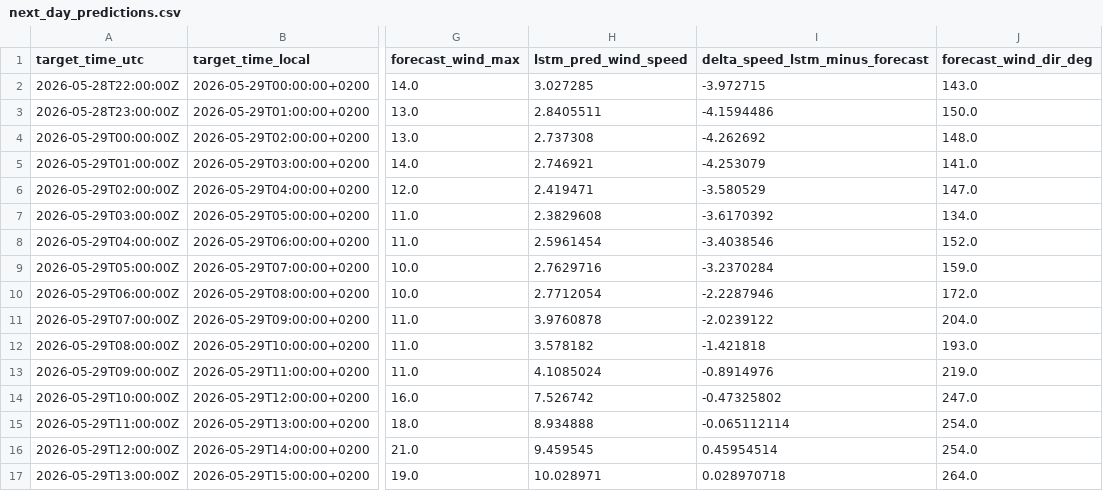
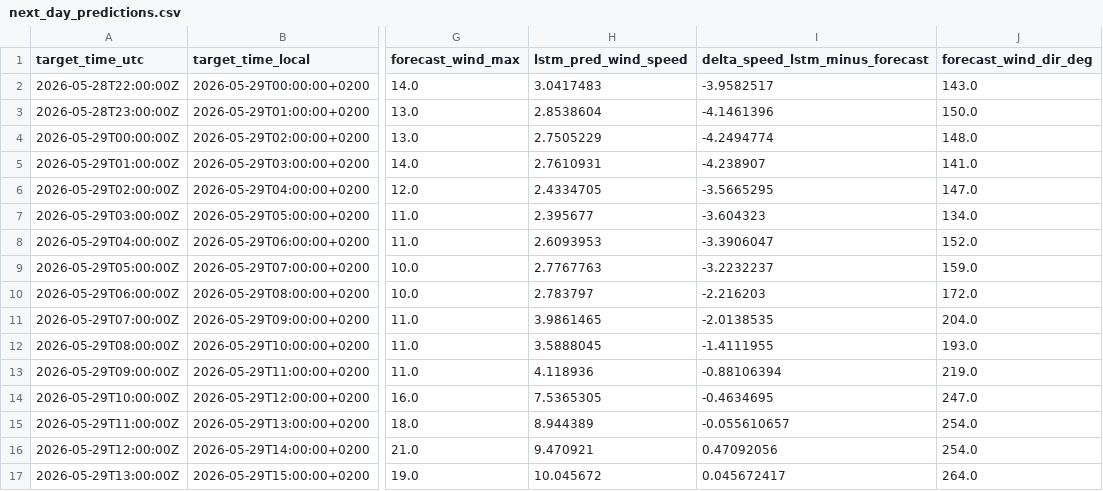
Before and after one commit to sandervancranenburgh/wind_dashboard, a CSV file: docs/next_day_predictions.csv, drawn as a sheet; only a part is shown, gaps mark what is left out; the diff covers the shown part only; the diff names each change by its address in the sheet, - before the commit and + after, or states it on an @@ line.

```diff
--- a/docs/next_day_predictions.csv
+++ b/docs/next_day_predictions.csv
-H2 (lstm_pred_wind_speed): 3.027285
+H2 (lstm_pred_wind_speed): 3.0417483
-I2 (delta_speed_lstm_minus_forecast): -3.972715
+I2 (delta_speed_lstm_minus_forecast): -3.9582517
-H3 (lstm_pred_wind_speed): 2.8405511
+H3 (lstm_pred_wind_speed): 2.8538604
-I3 (delta_speed_lstm_minus_forecast): -4.1594486
+I3 (delta_speed_lstm_minus_forecast): -4.1461396
-H4 (lstm_pred_wind_speed): 2.737308
+H4 (lstm_pred_wind_speed): 2.7505229
-I4 (delta_speed_lstm_minus_forecast): -4.262692
+I4 (delta_speed_lstm_minus_forecast): -4.2494774
-H5 (lstm_pred_wind_speed): 2.746921
+H5 (lstm_pred_wind_speed): 2.7610931
-I5 (delta_speed_lstm_minus_forecast): -4.253079
+I5 (delta_speed_lstm_minus_forecast): -4.238907
-H6 (lstm_pred_wind_speed): 2.419471
+H6 (lstm_pred_wind_speed): 2.4334705
-I6 (delta_speed_lstm_minus_forecast): -3.580529
+I6 (delta_speed_lstm_minus_forecast): -3.5665295
-H7 (lstm_pred_wind_speed): 2.3829608
+H7 (lstm_pred_wind_speed): 2.395677
-I7 (delta_speed_lstm_minus_forecast): -3.6170392
+I7 (delta_speed_lstm_minus_forecast): -3.604323
-H8 (lstm_pred_wind_speed): 2.5961454
+H8 (lstm_pred_wind_speed): 2.6093953
-I8 (delta_speed_lstm_minus_forecast): -3.4038546
+I8 (delta_speed_lstm_minus_forecast): -3.3906047
-H9 (lstm_pred_wind_speed): 2.7629716
+H9 (lstm_pred_wind_speed): 2.7767763
-I9 (delta_speed_lstm_minus_forecast): -3.2370284
+I9 (delta_speed_lstm_minus_forecast): -3.2232237
-H10 (lstm_pred_wind_speed): 2.7712054
+H10 (lstm_pred_wind_speed): 2.783797
-I10 (delta_speed_lstm_minus_forecast): -2.2287946
+I10 (delta_speed_lstm_minus_forecast): -2.216203
-H11 (lstm_pred_wind_speed): 3.9760878
+H11 (lstm_pred_wind_speed): 3.9861465
-I11 (delta_speed_lstm_minus_forecast): -2.0239122
+I11 (delta_speed_lstm_minus_forecast): -2.0138535
-H12 (lstm_pred_wind_speed): 3.578182
+H12 (lstm_pred_wind_speed): 3.5888045
-I12 (delta_speed_lstm_minus_forecast): -1.421818
+I12 (delta_speed_lstm_minus_forecast): -1.4111955
-H13 (lstm_pred_wind_speed): 4.1085024
+H13 (lstm_pred_wind_speed): 4.118936
-I13 (delta_speed_lstm_minus_forecast): -0.8914976
+I13 (delta_speed_lstm_minus_forecast): -0.88106394
-H14 (lstm_pred_wind_speed): 7.526742
+H14 (lstm_pred_wind_speed): 7.5365305
-I14 (delta_speed_lstm_minus_forecast): -0.47325802
+I14 (delta_speed_lstm_minus_forecast): -0.4634695
-H15 (lstm_pred_wind_speed): 8.934888
+H15 (lstm_pred_wind_speed): 8.944389
-I15 (delta_speed_lstm_minus_forecast): -0.065112114
+I15 (delta_speed_lstm_minus_forecast): -0.055610657
-H16 (lstm_pred_wind_speed): 9.459545
+H16 (lstm_pred_wind_speed): 9.470921
-I16 (delta_speed_lstm_minus_forecast): 0.45954514
+I16 (delta_speed_lstm_minus_forecast): 0.47092056
-H17 (lstm_pred_wind_speed): 10.028971
+H17 (lstm_pred_wind_speed): 10.045672
-I17 (delta_speed_lstm_minus_forecast): 0.028970718
+I17 (delta_speed_lstm_minus_forecast): 0.045672417
```
Also changed, not shown: 16 edited cells elsewhere in this file, docs/current_day_predictions.csv, docs/daily_mae_history.csv, 8 other files.
